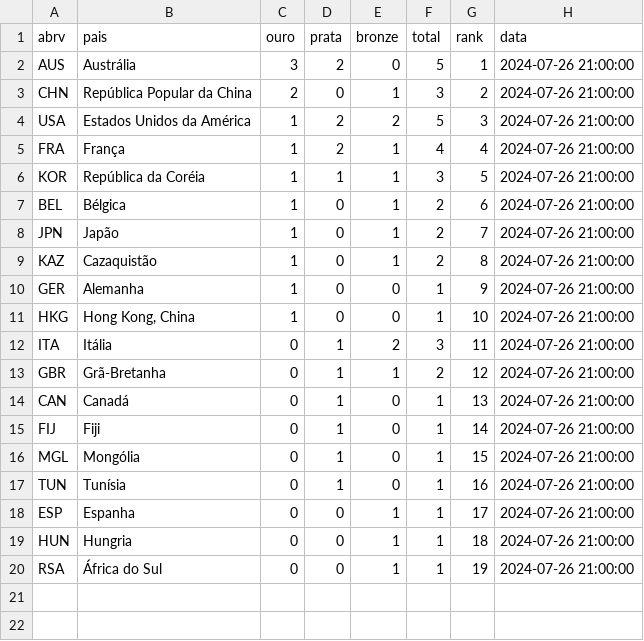
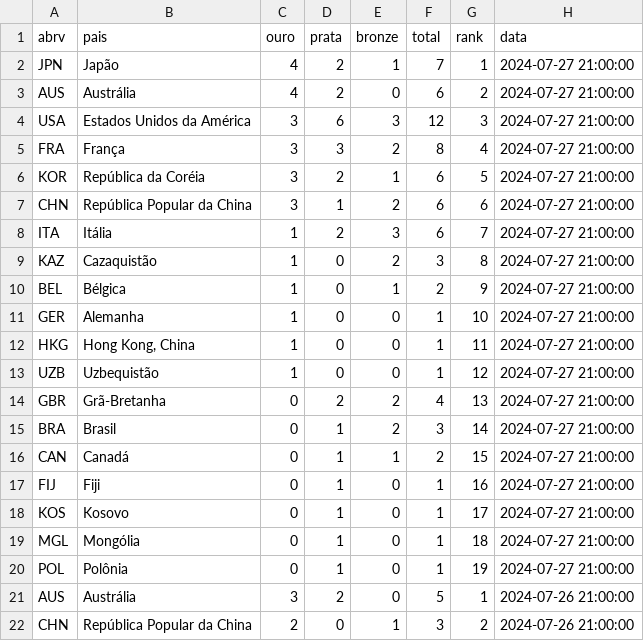
Before and after one commit to IcaroBernardes/paris2024, a CSV file: data/medals.csv, drawn as a sheet; only a part is shown; the shorter side is filled out with more unchanged rows.

```diff
--- a/data/medals.csv
+++ b/data/medals.csv
@@ -1,2 +1,21 @@
 "abrv","pais","ouro","prata","bronze","total","rank","data"
+"JPN","Japão",4,2,1,7,1,"2024-07-27 21:00:00"
+"AUS","Austrália",4,2,0,6,2,"2024-07-27 21:00:00"
+"USA","Estados Unidos da América",3,6,3,12,3,"2024-07-27 21:00:00"
+"FRA","França",3,3,2,8,4,"2024-07-27 21:00:00"
+"KOR","República da Coréia",3,2,1,6,5,"2024-07-27 21:00:00"
+"CHN","República Popular da China",3,1,2,6,6,"2024-07-27 21:00:00"
+"ITA","Itália",1,2,3,6,7,"2024-07-27 21:00:00"
+"KAZ","Cazaquistão",1,0,2,3,8,"2024-07-27 21:00:00"
+"BEL","Bélgica",1,0,1,2,9,"2024-07-27 21:00:00"
+"GER","Alemanha",1,0,0,1,10,"2024-07-27 21:00:00"
+"HKG","Hong Kong, China",1,0,0,1,11,"2024-07-27 21:00:00"
+"UZB","Uzbequistão",1,0,0,1,12,"2024-07-27 21:00:00"
+"GBR","Grã-Bretanha",0,2,2,4,13,"2024-07-27 21:00:00"
+"BRA","Brasil",0,1,2,3,14,"2024-07-27 21:00:00"
+"CAN","Canadá",0,1,1,2,15,"2024-07-27 21:00:00"
+"FIJ","Fiji",0,1,0,1,16,"2024-07-27 21:00:00"
+"KOS","Kosovo",0,1,0,1,17,"2024-07-27 21:00:00"
+"MGL","Mongólia",0,1,0,1,18,"2024-07-27 21:00:00"
+"POL","Polônia",0,1,0,1,19,"2024-07-27 21:00:00"
 "AUS","Austrália",3,2,0,5,1,"2024-07-26 21:00:00"
```
